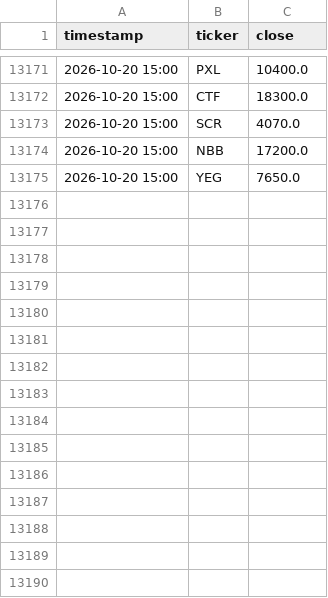
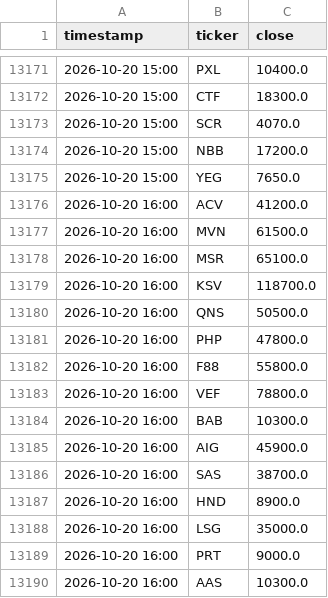
Before and after one commit to tuongphanbase/vn-stock-price-emailer, a CSV file: price_history.csv, drawn as a sheet; only a part is shown, gaps mark what is left out; the diff names each change by its address in the sheet, - before the commit and + after, or states it on an @@ line.

```diff
--- a/price_history.csv
+++ b/price_history.csv
+row 13176: 2026-10-20 16:00 | ACV | 41200.0
+row 13177: 2026-10-20 16:00 | MVN | 61500.0
+row 13178: 2026-10-20 16:00 | MSR | 65100.0
+row 13179: 2026-10-20 16:00 | KSV | 118700.0
+row 13180: 2026-10-20 16:00 | QNS | 50500.0
+row 13181: 2026-10-20 16:00 | PHP | 47800.0
+row 13182: 2026-10-20 16:00 | F88 | 55800.0
+row 13183: 2026-10-20 16:00 | VEF | 78800.0
+row 13184: 2026-10-20 16:00 | BAB | 10300.0
+row 13185: 2026-10-20 16:00 | AIG | 45900.0
+row 13186: 2026-10-20 16:00 | SAS | 38700.0
+row 13187: 2026-10-20 16:00 | HND | 8900.0
+row 13188: 2026-10-20 16:00 | LSG | 35000.0
+row 13189: 2026-10-20 16:00 | PRT | 9000.0
+row 13190: 2026-10-20 16:00 | AAS | 10300.0
```
Also changed, not shown: 1 other file.
